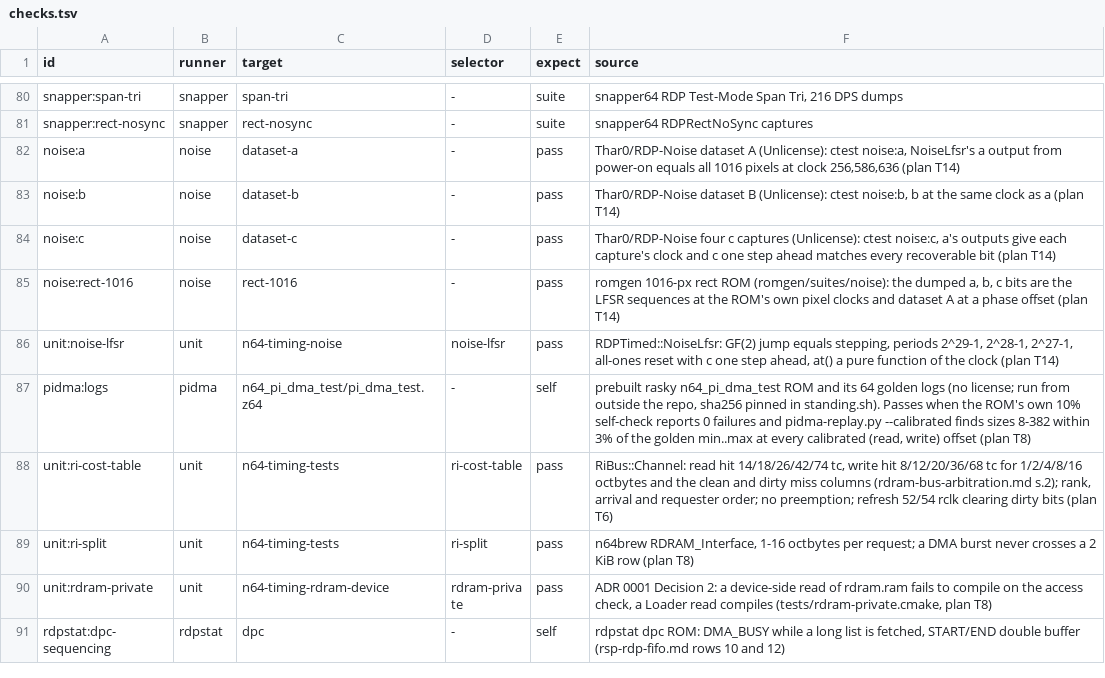
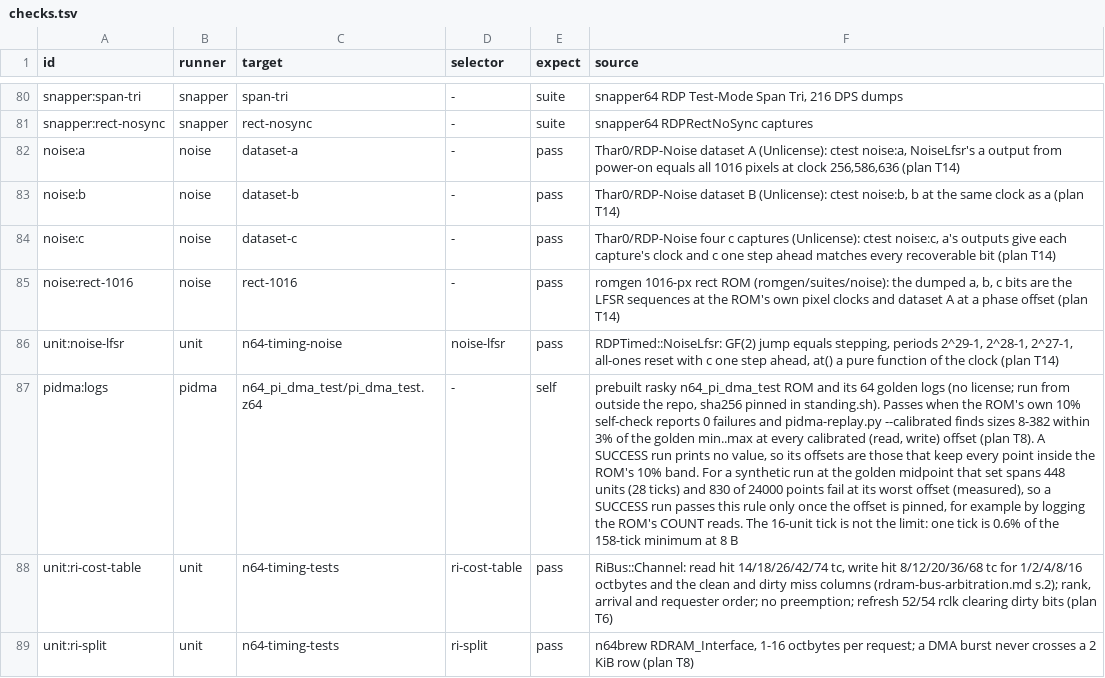
Before and after one commit to wScottSh/ares, a TSV file: tools/n64-timing/checks.tsv, drawn as a sheet; only a part is shown, gaps mark what is left out; the shorter side is filled out with more unchanged rows; the diff names each change by its address in the sheet, - before the commit and + after, or states it on an @@ line.

```diff
--- a/tools/n64-timing/checks.tsv
+++ b/tools/n64-timing/checks.tsv
-F87 (source): …offset (plan T8)
+F87 (source): …offset (plan T8). A SUCCESS run prints no value, so its offsets are those that keep every point inside the ROM's 10% band. For a synthetic run at the golden midpoint that set spans 448 units (28 ticks) and 830 of 24000 points fail at its worst offset (measured), so a SUCCESS run passes this rule only once the offset is pinned, for example by logging the ROM's COUNT reads. The 16-unit tick is not the limit: one tick is 0.6% of the 158-tick minimum at 8 B
```
Also changed, not shown: 1 other file.
